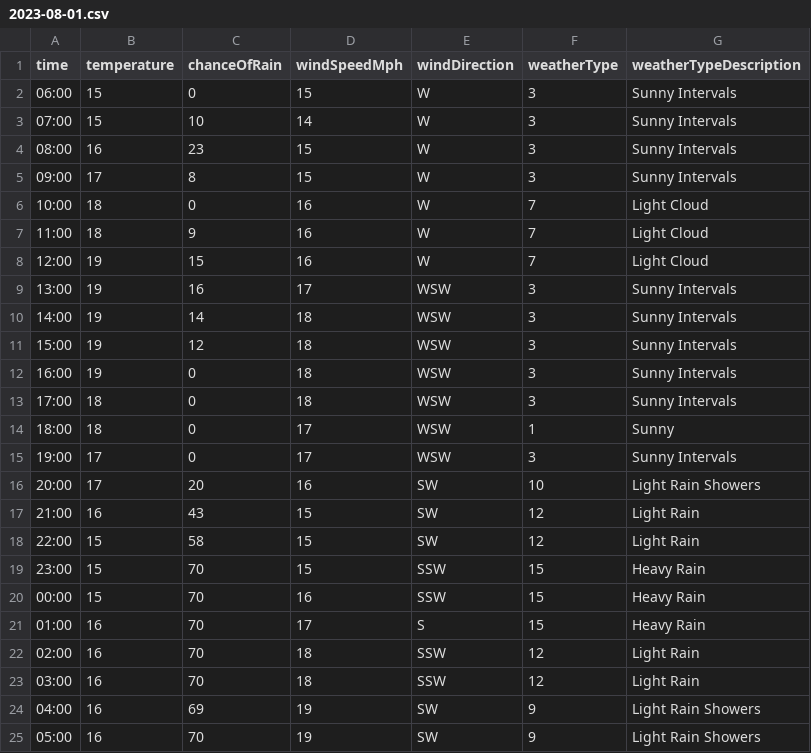
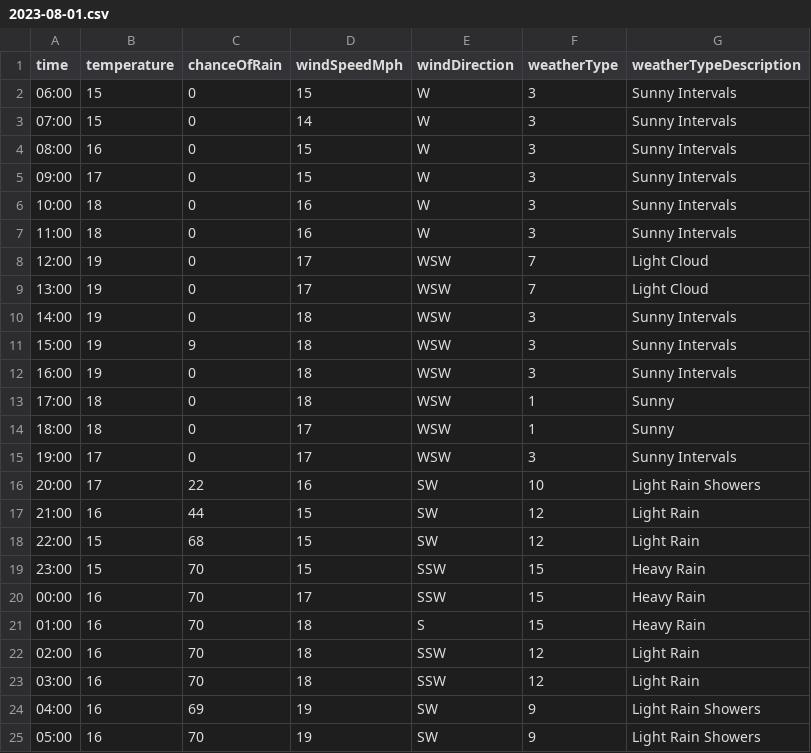
Before and after one commit to djcarter85/studland, a CSV file: _data/weather/2023-08-01.csv, drawn as a sheet.

Commit message:
db9516f6-1262-4265-969f-5f1abe1192e0

```diff
--- a/_data/weather/2023-08-01.csv
+++ b/_data/weather/2023-08-01.csv
@@ -2,21 +2,21 @@ time,temperature,chanceOfRain,windSpeedMph,windDirection,weatherType,weatherType
 06:00,15,0,15,W,3,Sunny Intervals
-07:00,15,10,14,W,3,Sunny Intervals
-08:00,16,23,15,W,3,Sunny Intervals
-09:00,17,8,15,W,3,Sunny Intervals
-10:00,18,0,16,W,7,Light Cloud
-11:00,18,9,16,W,7,Light Cloud
-12:00,19,15,16,W,7,Light Cloud
-13:00,19,16,17,WSW,3,Sunny Intervals
-14:00,19,14,18,WSW,3,Sunny Intervals
-15:00,19,12,18,WSW,3,Sunny Intervals
+07:00,15,0,14,W,3,Sunny Intervals
+08:00,16,0,15,W,3,Sunny Intervals
+09:00,17,0,15,W,3,Sunny Intervals
+10:00,18,0,16,W,3,Sunny Intervals
+11:00,18,0,16,W,3,Sunny Intervals
+12:00,19,0,17,WSW,7,Light Cloud
+13:00,19,0,17,WSW,7,Light Cloud
+14:00,19,0,18,WSW,3,Sunny Intervals
+15:00,19,9,18,WSW,3,Sunny Intervals
 16:00,19,0,18,WSW,3,Sunny Intervals
-17:00,18,0,18,WSW,3,Sunny Intervals
+17:00,18,0,18,WSW,1,Sunny
 18:00,18,0,17,WSW,1,Sunny
 19:00,17,0,17,WSW,3,Sunny Intervals
-20:00,17,20,16,SW,10,Light Rain Showers
-21:00,16,43,15,SW,12,Light Rain
-22:00,15,58,15,SW,12,Light Rain
+20:00,17,22,16,SW,10,Light Rain Showers
+21:00,16,44,15,SW,12,Light Rain
+22:00,15,68,15,SW,12,Light Rain
 23:00,15,70,15,SSW,15,Heavy Rain
-00:00,15,70,16,SSW,15,Heavy Rain
-01:00,16,70,17,S,15,Heavy Rain
+00:00,16,70,17,SSW,15,Heavy Rain
+01:00,16,70,18,S,15,Heavy Rain
 02:00,16,70,18,SSW,12,Light Rain
```
